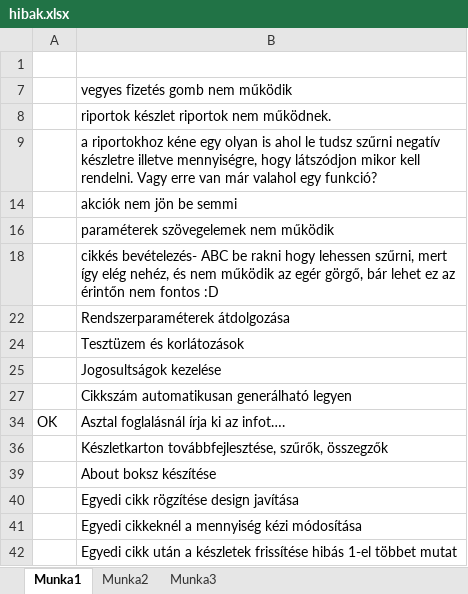
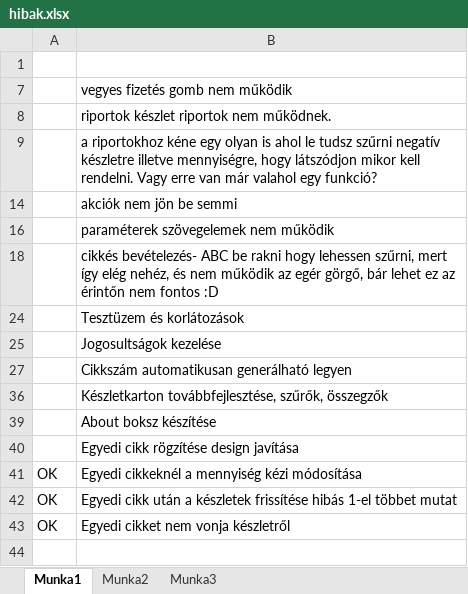
Before and after one commit to hayrettinbebek/e-cafe, an Excel workbook: hibak.xlsx, sheet Munka1, drawn as a sheet; values as stored, in another font and other column widths than the file's, no borders; removed rows and columns are numbered as before the commit, all else as after; the diff names each change by its address in the sheet, - before the commit and + after, or states it on an @@ line.

```diff
--- a/hibak.xlsx (sheet Munka1)
+++ b/hibak.xlsx (sheet Munka1)
-row 22:  | Rendszerparaméterek átdolgozása
@@ row 34 hidden: OK | Asztal foglalásnál írja ki az infot…. @@
-A41:A42: (empty)
+A41:A42: OK
+row 43: OK | Egyedi cikket nem vonja készletről
```
Also changed, not shown: hidden cells, 25 other files.
